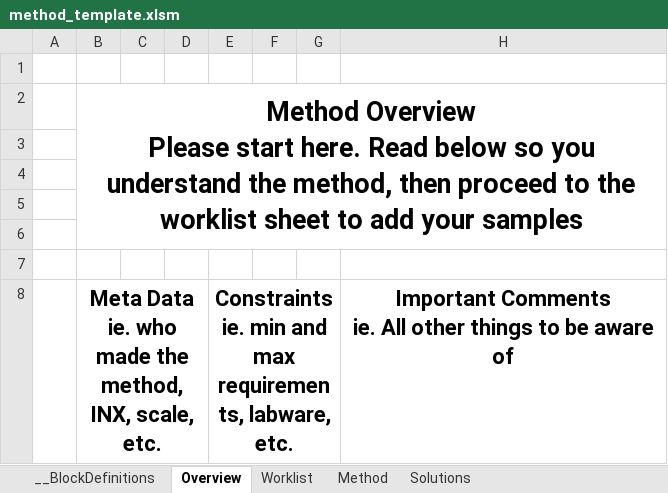
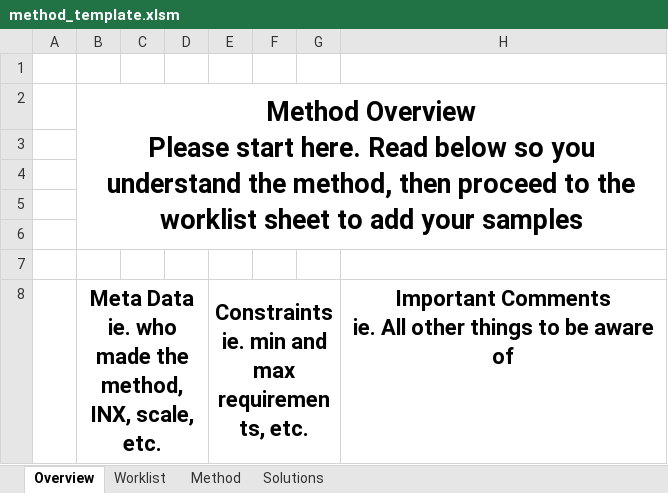
Before and after one commit to Pfizer-BradleyBare/Automation-Bare-Necessities, an Excel workbook: method_template.xlsm, sheet Overview, drawn as a sheet; values as stored, in another font and other column widths than the file's, no borders; the diff names each change by its address in the sheet, - before the commit and + after, or states it on an @@ line.

```diff
--- a/method_template.xlsm (sheet Overview)
+++ b/method_template.xlsm (sheet Overview)
@@ sheet tab hidden: __BlockDefinitions @@
-E8: …max requirements, labware, etc.
+E8: …max requirements, etc.
```
Also changed, not shown: sheet Method, 23 other files.
